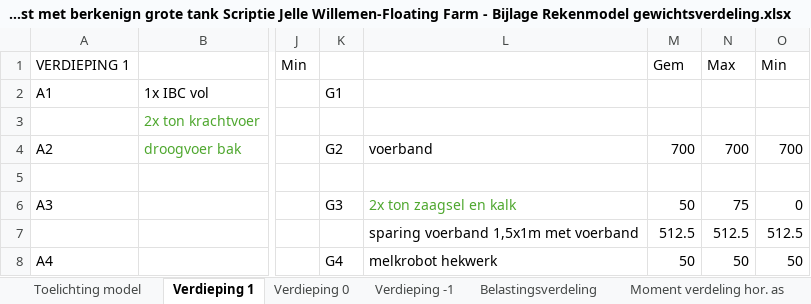
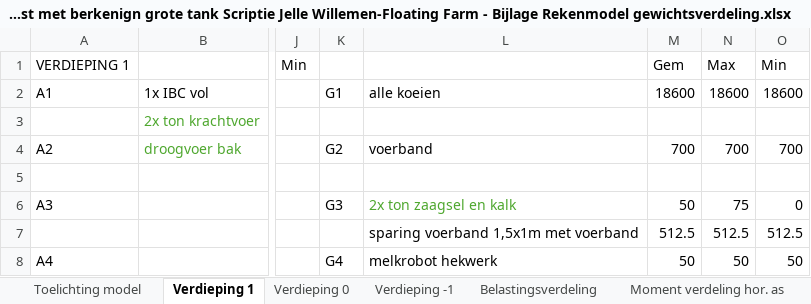
Before and after one commit to Matthijs-Hart/Project-5-6---Floating-Farm, an Excel workbook: Opleverset/Extra documenten/aangepast met berkenign grote tank Scriptie Jelle Willemen-Floating Farm - Bijlage Rekenmodel gewichtsverdeling.xlsx, sheet Verdieping 1, drawn as a sheet; only a part is shown, gaps mark what is left out; values as stored, in another font and other column widths than the file's, no borders; the diff names each change by its address in the sheet, - before the commit and + after, or states it on an @@ line.

```diff
--- a/Opleverset/Extra documenten/aangepast met berkenign grote tank Scriptie Jelle Willemen-Floating Farm - Bijlage Rekenmodel gewichtsverdeling.xlsx (sheet Verdieping 1)
+++ b/Opleverset/Extra documenten/aangepast met berkenign grote tank Scriptie Jelle Willemen-Floating Farm - Bijlage Rekenmodel gewichtsverdeling.xlsx (sheet Verdieping 1)
-L2: (empty)
+L2: alle koeien
-M2: (empty)
+M2: 18600
-N2: (empty)
+N2: 18600
-O2: (empty)
+O2: 18600
```
Also changed, not shown: sheet Moment verdeling vert. as, sheet Moment verdeling hor. as, sheet Belastingsverdeling.
